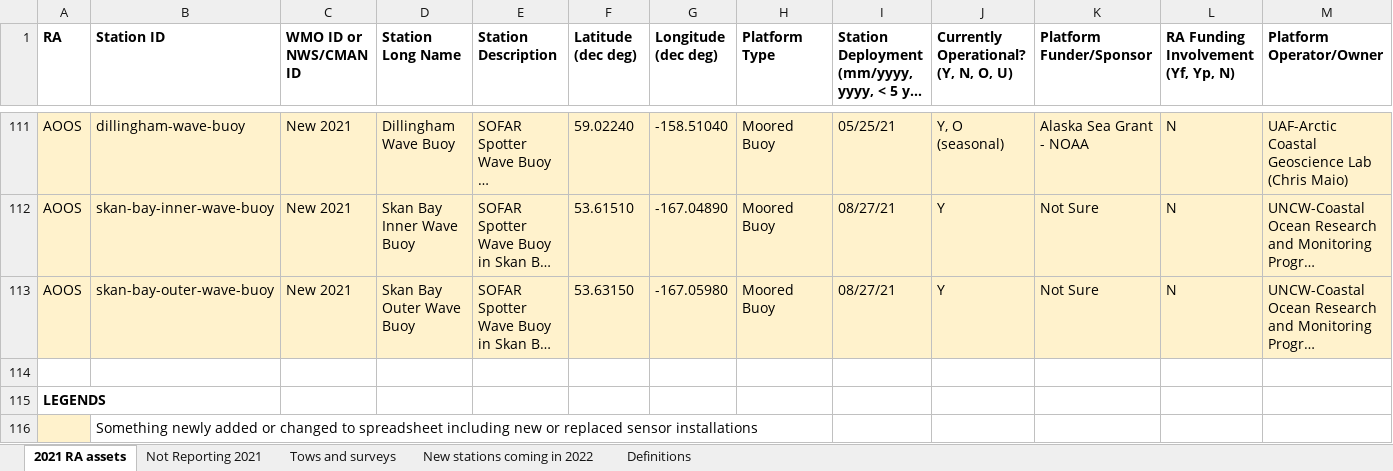
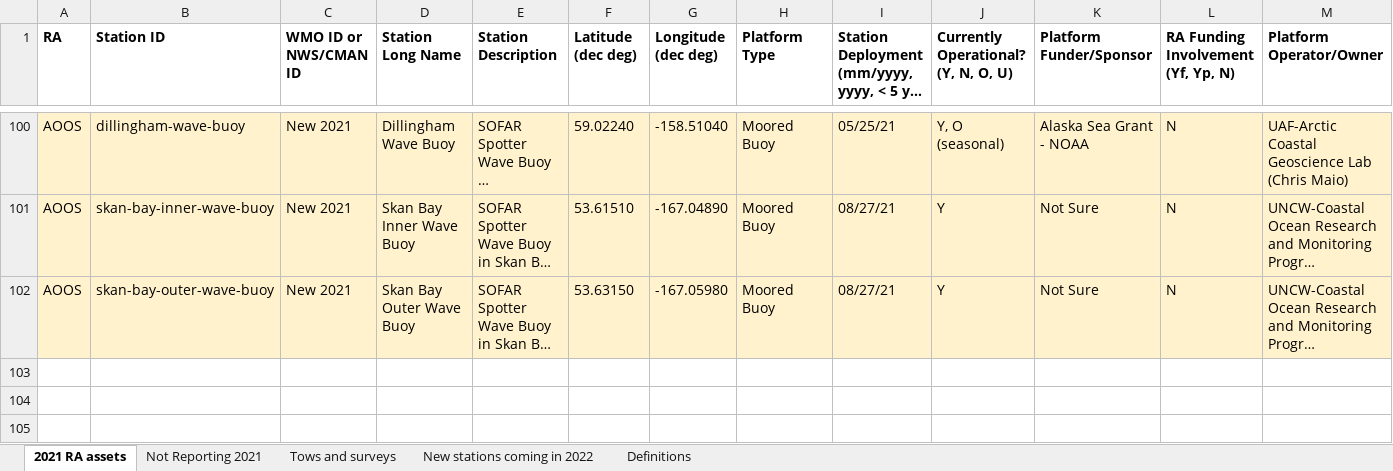
Before and after one commit to ioos/ioos-asset-inventory, an Excel workbook: 2021/data/processed/AOOS.xlsx, sheet 2021 RA assets, drawn as a sheet; only a part is shown, gaps mark what is left out; long unchanged cells end in …; values as stored, in another font and other column widths than the file's, no borders; rows hold the shown columns only; the diff covers the shown part only; the diff names each change by its address in the sheet, - before the commit and + after, or states it on an @@ line.

```diff
--- a/2021/data/processed/AOOS.xlsx (sheet 2021 RA assets)
+++ b/2021/data/processed/AOOS.xlsx (sheet 2021 RA assets)
-row 114: (empty)
-row 115: LEGENDS
-row 116:  | Something newly added or changed to spreadsheet including new or replaced sensor installations
```
Also changed, not shown: 14 removed rows and 2 edited cells elsewhere in this sheet, 2021/data/processed/CARICOOS.xlsx, 2021/data/processed/CeNCOOS.xlsx, 9 other files.
